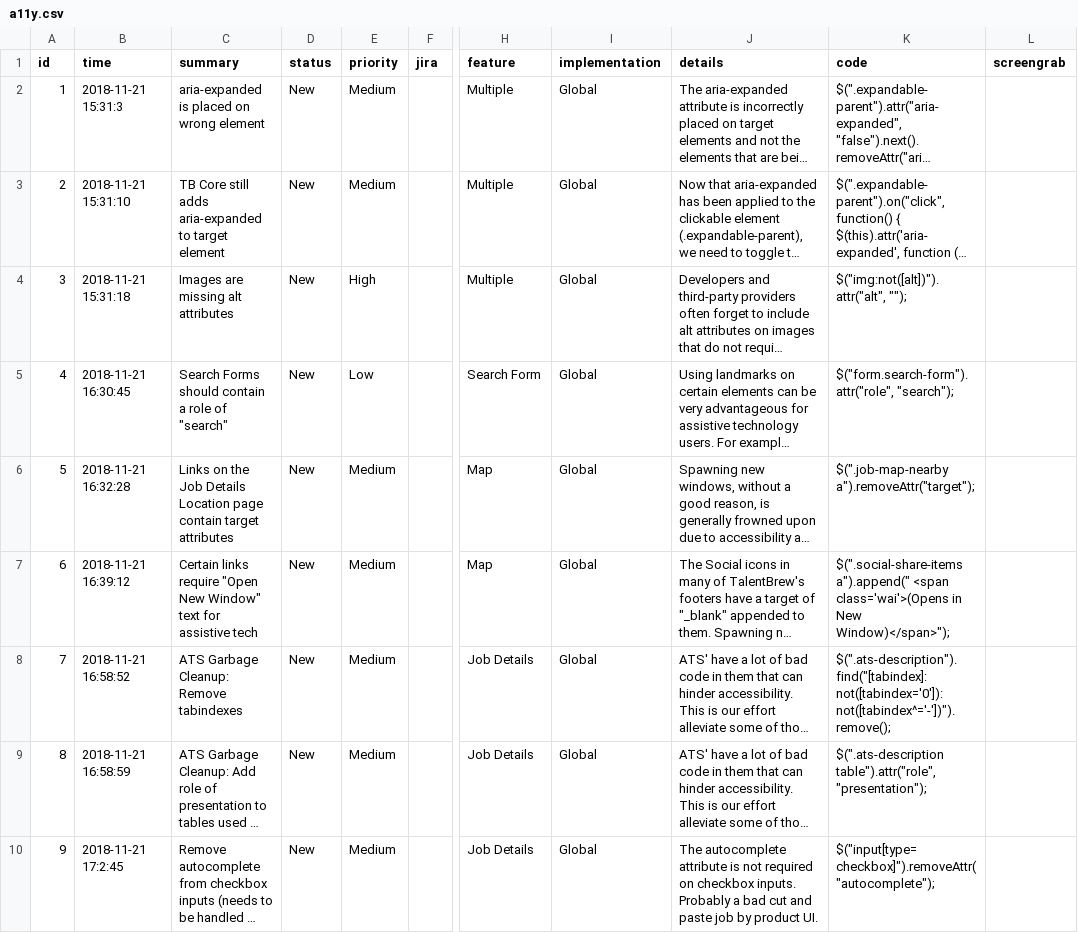
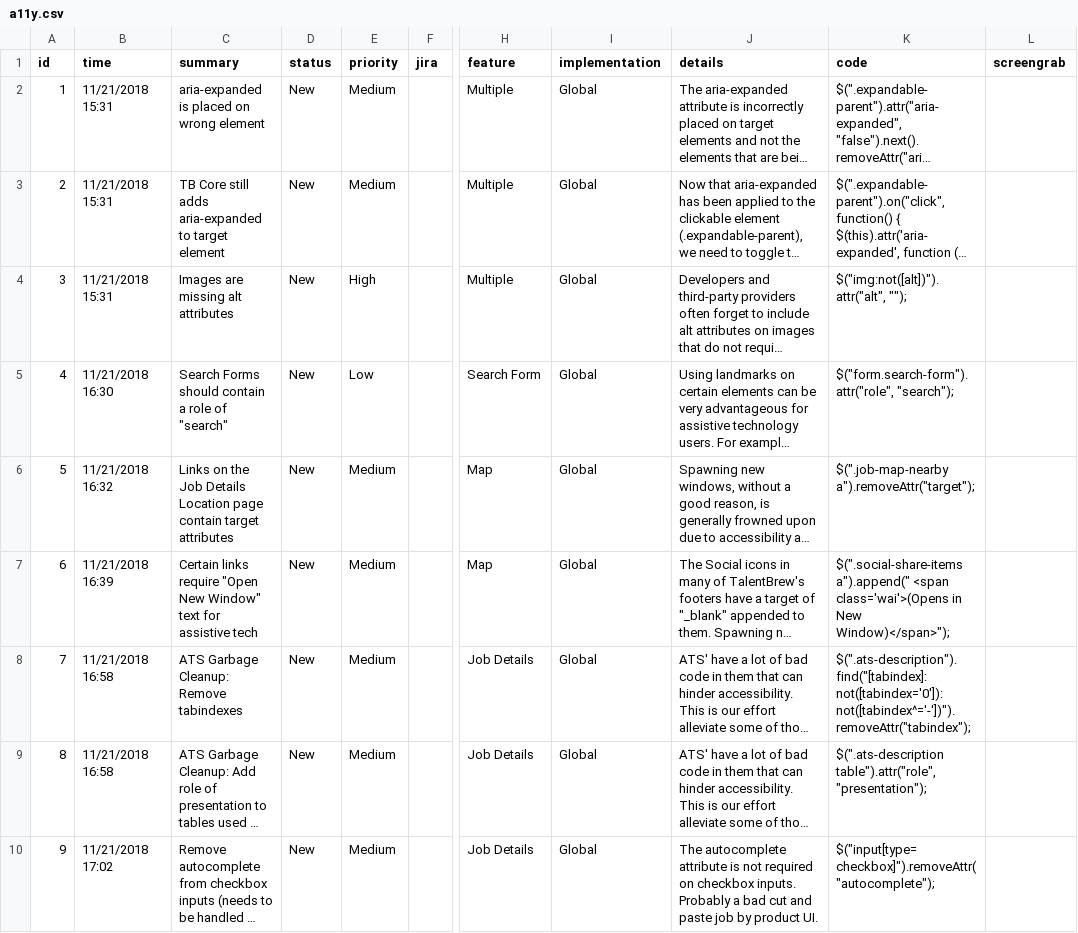
Before and after one commit to radancyco/magicbullet, a CSV file: _data/a11y.csv, drawn as a sheet; only a part is shown, gaps mark what is left out; long unchanged cells end in …; the diff names each change by its address in the sheet, - before the commit and + after, or states it on an @@ line.

Commit message:
Updated code database

```diff
--- a/_data/a11y.csv
+++ b/_data/a11y.csv
-B2 (time): 2018-11-21 15:31:3
+B2 (time): 11/21/2018 15:31
-B3 (time): 2018-11-21 15:31:10
+B3 (time): 11/21/2018 15:31
-B4 (time): 2018-11-21 15:31:18
+B4 (time): 11/21/2018 15:31
-B5 (time): 2018-11-21 16:30:45
+B5 (time): 11/21/2018 16:30
-B6 (time): 2018-11-21 16:32:28
+B6 (time): 11/21/2018 16:32
-B7 (time): 2018-11-21 16:39:12
+B7 (time): 11/21/2018 16:39
-B8 (time): 2018-11-21 16:58:52
+B8 (time): 11/21/2018 16:58
-K8 (code): $(".ats-description").find("[tabindex]:not([tabindex='0']):not([tabindex^='-'])").remove();
+K8 (code): $(".ats-description").find("[tabindex]:not([tabindex='0']):not([tabindex^='-'])").removeAttr("tabindex");
-B9 (time): 2018-11-21 16:58:59
+B9 (time): 11/21/2018 16:58
-B10 (time): 2018-11-21 17:2:45
+B10 (time): 11/21/2018 17:02
```
